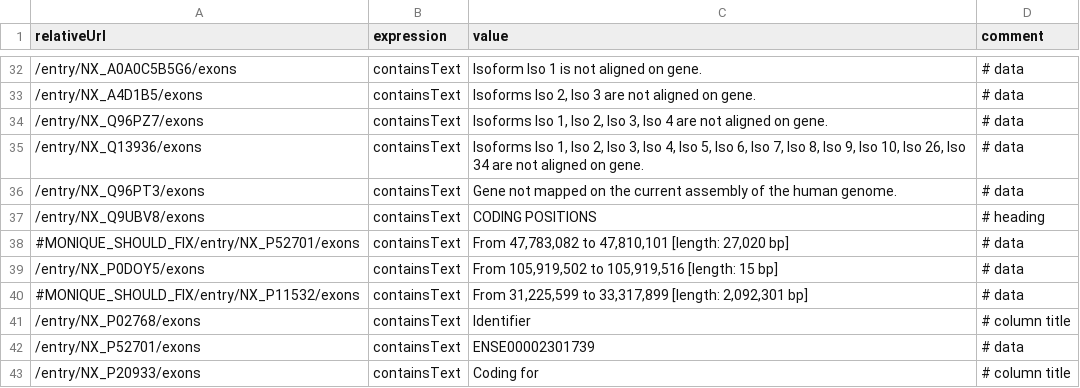
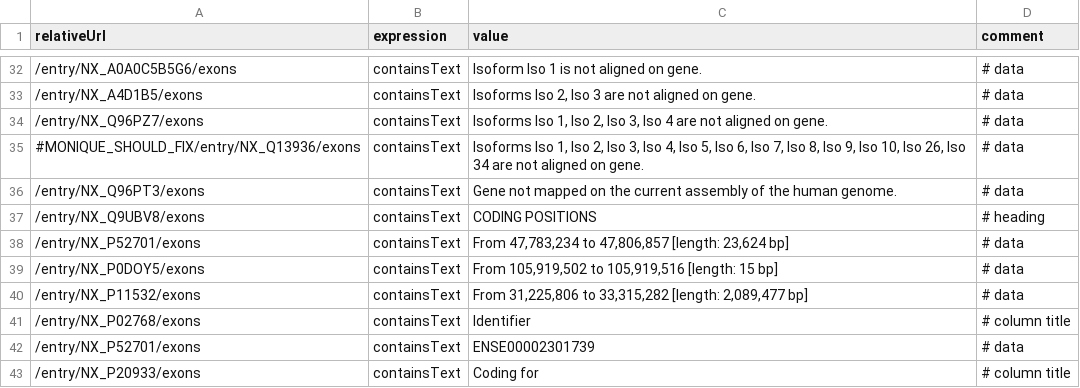
Before and after one commit to calipho-sib/nextprot-automated-qc, a TSV file: test-specs/exon-view.tsv, drawn as a sheet; only a part is shown, gaps mark what is left out.

Commit message:
Update exon-view.tsv

```diff
--- a/test-specs/exon-view.tsv
+++ b/test-specs/exon-view.tsv
@@ -34,8 +34,8 @@ relativeUrl	expression	value	comment
 /entry/NX_Q96PZ7/exons	containsText	Isoforms Iso 1, Iso 2, Iso 3, Iso 4 are not aligned on gene.	# data
-/entry/NX_Q13936/exons	containsText	Isoforms Iso 1, Iso 2, Iso 3, Iso 4, Iso 5, Iso 6, Iso 7, Iso 8, Iso 9, Iso 10, Iso 26, Iso 34 are not aligned on gene.	# data
+#MONIQUE_SHOULD_FIX/entry/NX_Q13936/exons	containsText	Isoforms Iso 1, Iso 2, Iso 3, Iso 4, Iso 5, Iso 6, Iso 7, Iso 8, Iso 9, Iso 10, Iso 26, Iso 34 are not aligned on gene.	# data
 /entry/NX_Q96PT3/exons	containsText	Gene not mapped on the current assembly of the human genome.	# data
 /entry/NX_Q9UBV8/exons	containsText	CODING POSITIONS	# heading
-#MONIQUE_SHOULD_FIX/entry/NX_P52701/exons	containsText	From 47,783,082 to 47,810,101 [length: 27,020 bp]	# data
+/entry/NX_P52701/exons	containsText	From 47,783,234 to 47,806,857 [length: 23,624 bp]	# data
 /entry/NX_P0DOY5/exons	containsText	From 105,919,502 to 105,919,516 [length: 15 bp]	# data
-#MONIQUE_SHOULD_FIX/entry/NX_P11532/exons	containsText	From 31,225,599 to 33,317,899 [length: 2,092,301 bp]	# data
+/entry/NX_P11532/exons	containsText	From 31,225,806 to 33,315,282 [length: 2,089,477 bp]	# data
 /entry/NX_P02768/exons	containsText	Identifier	# column title
```
